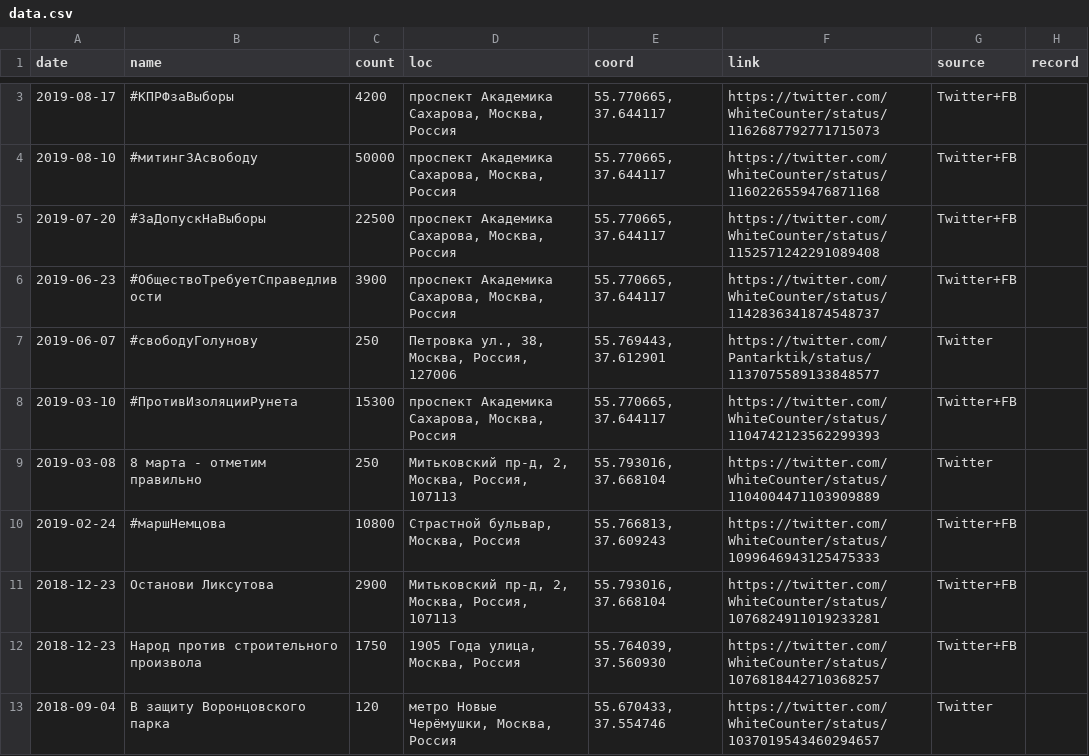
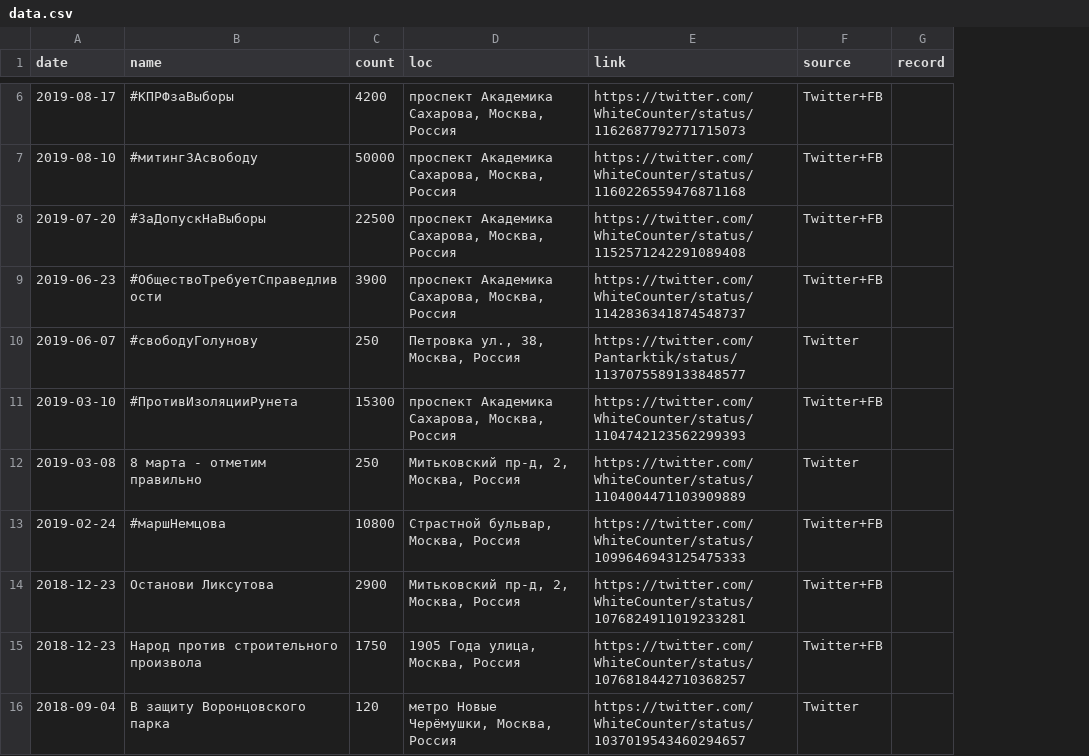
Before and after one commit to AntiDeprime/whitecounter, a CSV file: data.csv, drawn as a sheet; only a part is shown, gaps mark what is left out; removed rows and columns are numbered as before the commit, all else as after; the diff covers the shown part only; the diff names each change by its address in the sheet, - before the commit and + after, or states it on an @@ line.

```diff
--- a/data.csv
+++ b/data.csv
-column E (coord), rows 3-13: 55.770665, 37.644117 | 55.770665, 37.644117 | 55.770665, 37.644117 | 55.770665, 37.644117 | 55.769443, 37.612901 | 55.770665, 37.644117 | 55.793016, 37.668104 | 55.766813, 37.609243 | 55.793016, 37.668104 | 55.764039, 37.560930 | 55.670433, 37.554746
-D10 (loc): Петровка ул., 38, Москва, Россия, 127006
+D10 (loc): Петровка ул., 38, Москва, Россия
-D12 (loc): Митьковский пр-д, 2, Москва, Россия, 107113
+D12 (loc): Митьковский пр-д, 2, Москва, Россия
-D14 (loc): Митьковский пр-д, 2, Москва, Россия, 107113
+D14 (loc): Митьковский пр-д, 2, Москва, Россия
```
Also changed, not shown: 3 added rows and 2 edited cells elsewhere in this file, 5 other files.
